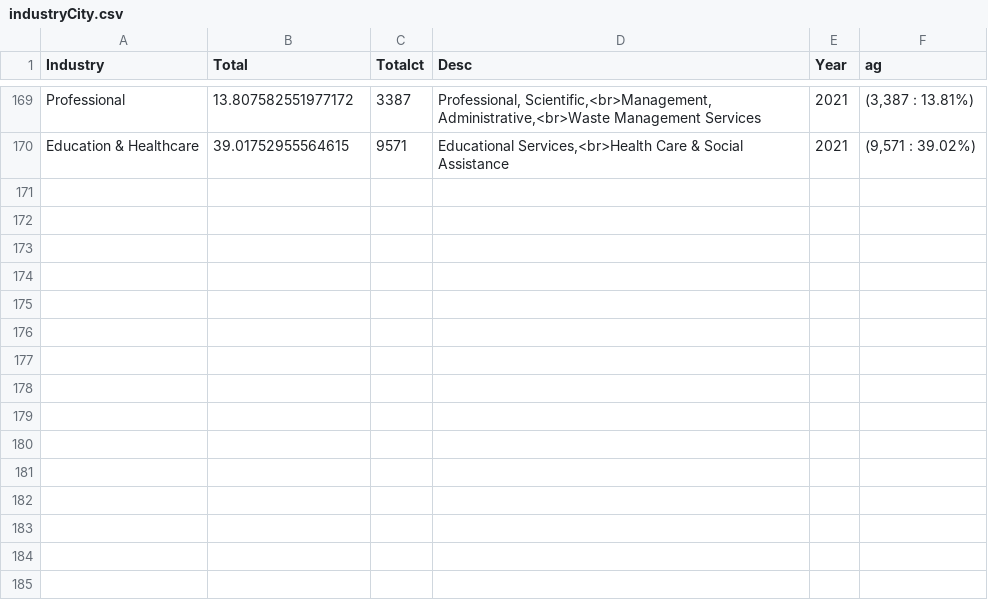
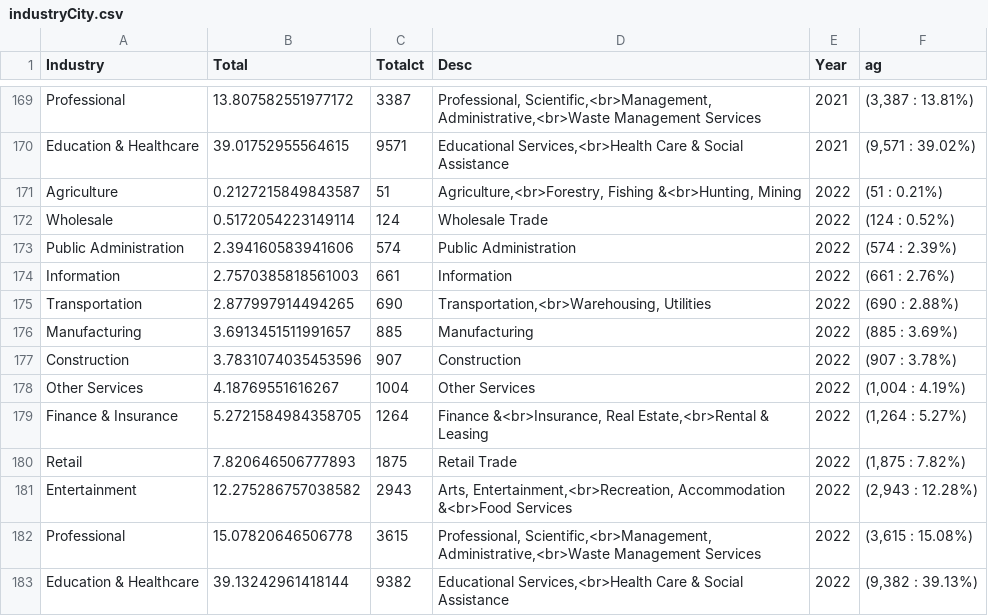
Before and after one commit to evan-tm/cvhouse-test-heroku, a CSV file: data/census/industryCity.csv, drawn as a sheet; only a part is shown, gaps mark what is left out; the diff names each change by its address in the sheet, - before the commit and + after, or states it on an @@ line.

```diff
--- a/data/census/industryCity.csv
+++ b/data/census/industryCity.csv
+row 171: Agriculture | 0.2127215849843587 | 51 | Agriculture,<br>Forestry, Fishing &<br>Hunting, Mining | 2022 | (51 : 0.21%)
+row 172: Wholesale | 0.5172054223149114 | 124 | Wholesale Trade | 2022 | (124 : 0.52%)
+row 173: Public Administration | 2.394160583941606 | 574 | Public Administration | 2022 | (574 : 2.39%)
+row 174: Information | 2.7570385818561003 | 661 | Information | 2022 | (661 : 2.76%)
+row 175: Transportation | 2.877997914494265 | 690 | Transportation,<br>Warehousing, Utilities | 2022 | (690 : 2.88%)
+row 176: Manufacturing | 3.6913451511991657 | 885 | Manufacturing | 2022 | (885 : 3.69%)
+row 177: Construction | 3.7831074035453596 | 907 | Construction | 2022 | (907 : 3.78%)
+row 178: Other Services | 4.18769551616267 | 1004 | Other Services | 2022 | (1,004 : 4.19%)
+row 179: Finance & Insurance | 5.2721584984358705 | 1264 | Finance &<br>Insurance, Real Estate,<br>Rental & Leasing | 2022 | (1,264 : 5.27%)
+row 180: Retail | 7.820646506777893 | 1875 | Retail Trade | 2022 | (1,875 : 7.82%)
+row 181: Entertainment | 12.275286757038582 | 2943 | Arts, Entertainment,<br>Recreation, Accommodation &<br>Food Services | 2022 | (2,943 : 12.28%)
+row 182: Professional | 15.07820646506778 | 3615 | Professional, Scientific,<br>Management, Administrative,<br>Waste Management Services | 2022 | (3,615 : 15.08%)
+row 183: Education & Healthcare | 39.13242961418144 | 9382 | Educational Services,<br>Health Care & Social Assistance | 2022 | (9,382 : 39.13%)
```
Also changed, not shown: data/census/ageNeighborhoodSimple.csv, data/census/incomeCityDist.csv, 11 other files.
